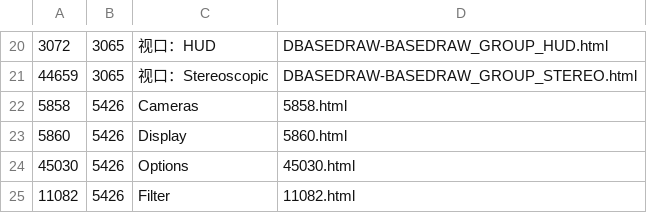
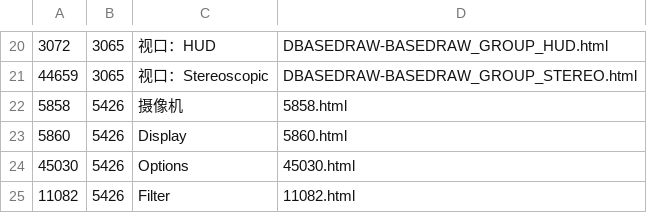
Before and after one commit to Aonosuke/C4D-Help-CN, a CSV file: 配置文件/dir.csv, drawn as a sheet; only a part is shown, gaps mark what is left out.

```diff
--- a/配置文件/dir.csv
+++ b/配置文件/dir.csv
@@ -21,3 +21,3 @@
 "44659","3065","视口：Stereoscopic","DBASEDRAW-BASEDRAW_GROUP_STEREO.html"
-"5858","5426","Cameras","5858.html"
+"5858","5426","摄像机","5858.html"
 "5860","5426","Display","5860.html"
```
Also changed, not shown: 3 other files.
